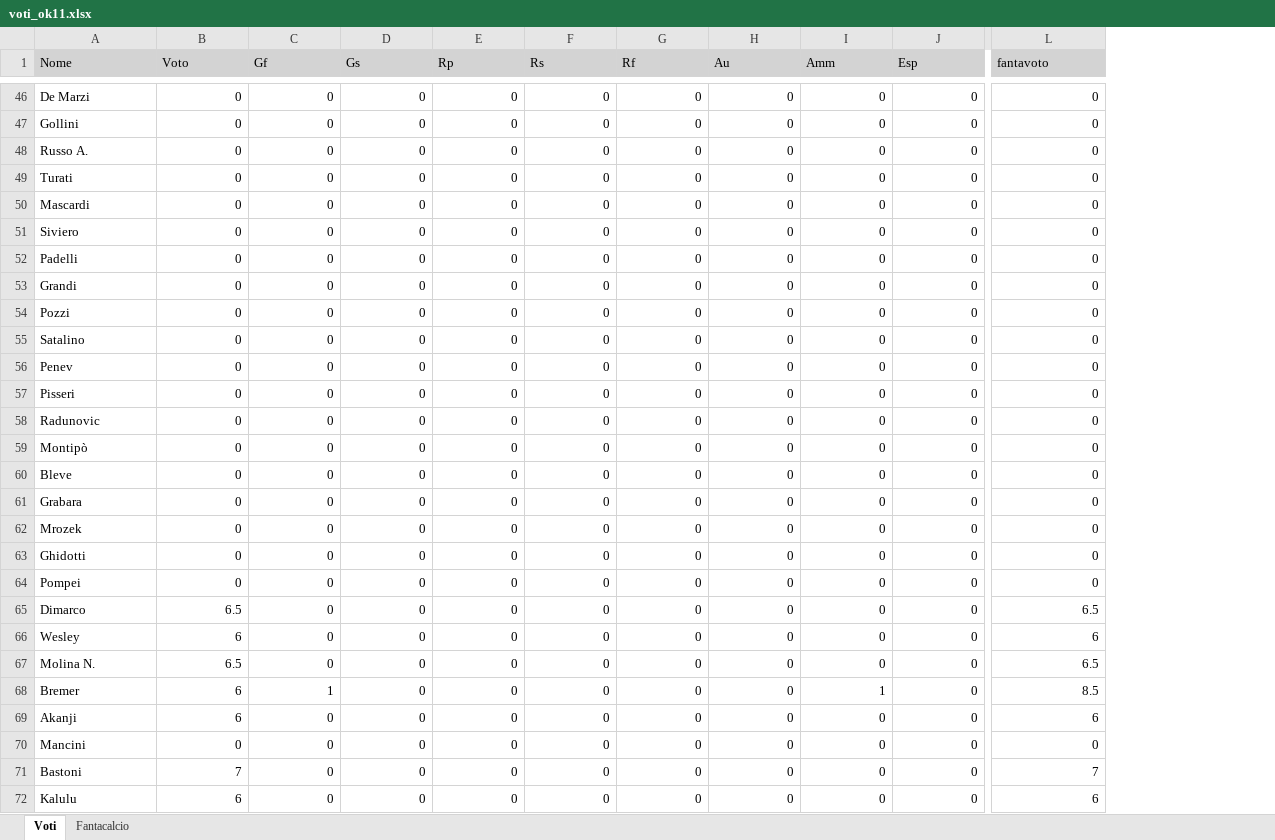
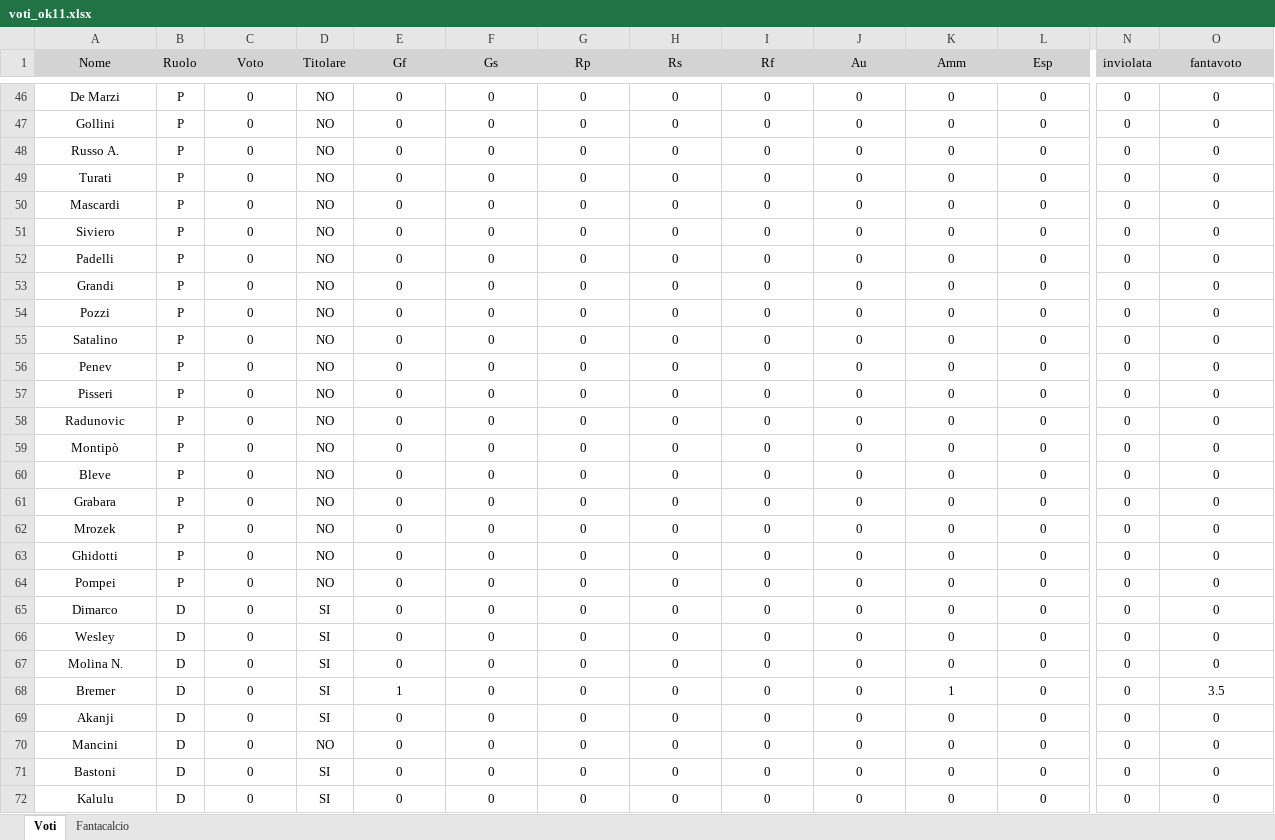
Before and after one commit to lucamoscare-beep/provedraft, an Excel workbook: voti_ok11.xlsx, sheet Voti, drawn as a sheet; only a part is shown, gaps mark what is left out; values as stored, in another font and other column widths than the file's, no borders; addresses are those after the commit; the diff covers the shown part only; the diff names each change by its address in the sheet, - before the commit and + after, or states it on an @@ line.

```diff
--- a/voti_ok11.xlsx (sheet Voti)
+++ b/voti_ok11.xlsx (sheet Voti)
+column B (Ruolo), rows 46-72: P | P | P | P | P | P | P | P | P | P | P | P | P | P | P | P | P | P | P | D | D | D | D | D | D | D | D
+column D (Titolare), rows 46-72: NO | NO | NO | NO | NO | NO | NO | NO | NO | NO | NO | NO | NO | NO | NO | NO | NO | NO | NO | SI | SI | SI | SI | SI | NO | SI | SI
+column N (inviolata), rows 46-72: all 0
-A1:A72 alignment: left
+A1:A72 alignment: center
-C1 alignment: left
+C1 alignment: center
-E1:L1 alignment: left
+E1:L1 alignment: center
-O1 alignment: left
+O1 alignment: center
-C46:C72 alignment: right
+C46:C72 alignment: center
-E46:L72 alignment: right
+E46:L72 alignment: center
-O46:O72 alignment: right
+O46:O72 alignment: center
-C65 (Voto): 6.5
+C65 (Voto): 0
-O65 (fantavoto): 6.5
+O65 (fantavoto): 0
-C66 (Voto): 6
+C66 (Voto): 0
-O66 (fantavoto): 6
+O66 (fantavoto): 0
-C67 (Voto): 6.5
+C67 (Voto): 0
-O67 (fantavoto): 6.5
+O67 (fantavoto): 0
-C68:C69 (Voto): 6
+C68:C69 (Voto): 0
-O68 (fantavoto): 8.5
+O68 (fantavoto): 3.5
-O69 (fantavoto): 6
+O69 (fantavoto): 0
-C71 (Voto): 7
+C71 (Voto): 0
-O71 (fantavoto): 7
+O71 (fantavoto): 0
-C72 (Voto): 6
+C72 (Voto): 0
-O72 (fantavoto): 6
+O72 (fantavoto): 0
```
Also changed, not shown: 600 edited cells and cell formats elsewhere in this sheet, formulas that keep their value.
